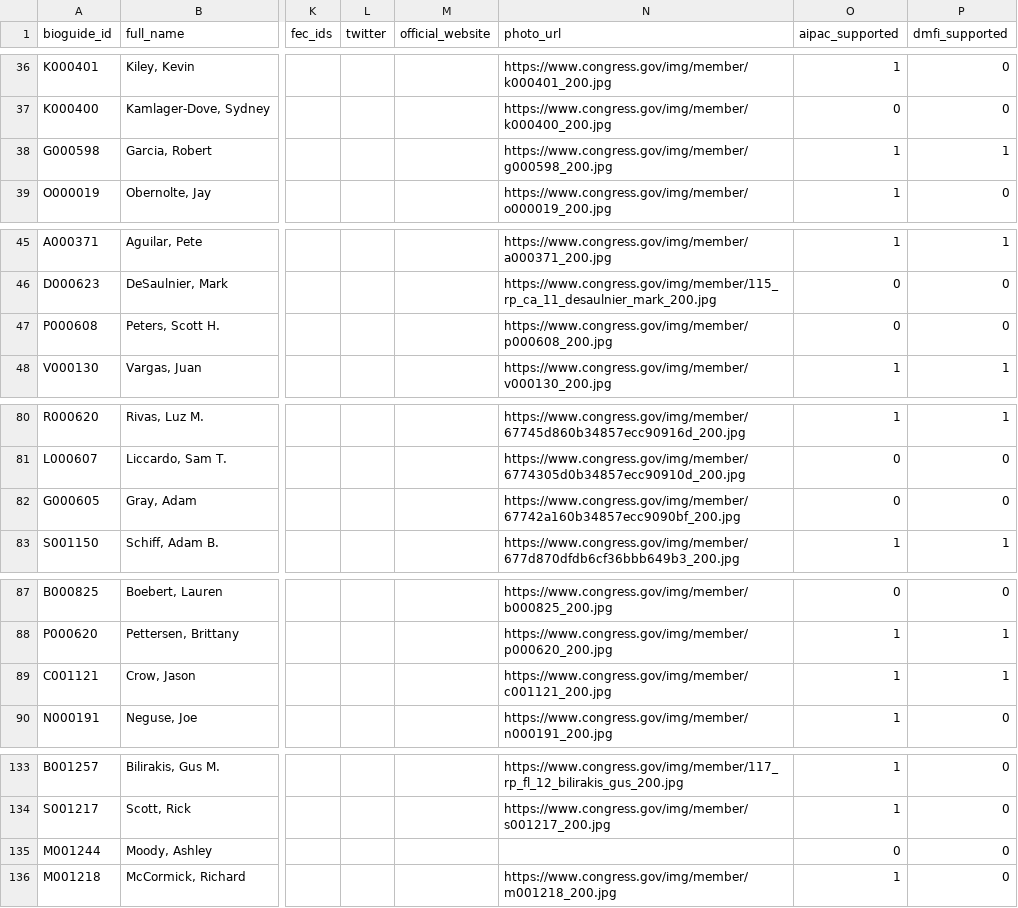
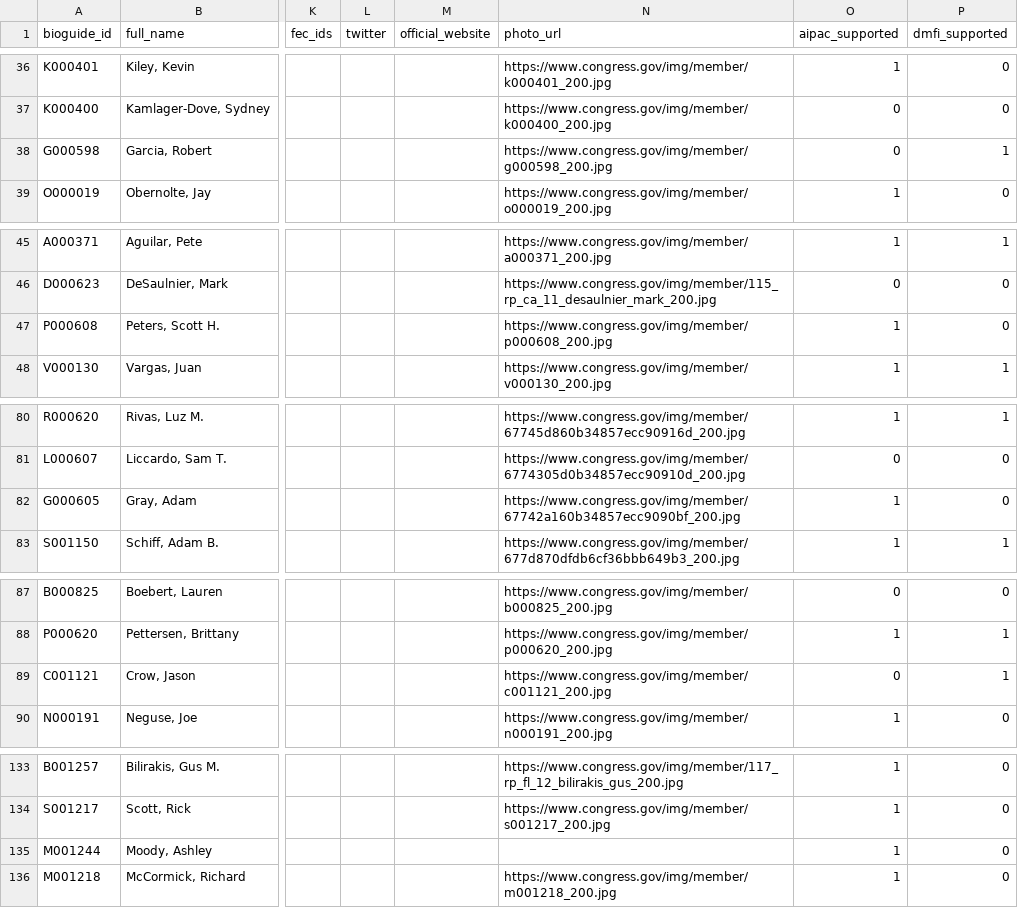
Before and after one commit to niac-dev/civic-scorecard, a CSV file: public/data/lawmakers.csv, drawn as a sheet; only a part is shown, gaps mark what is left out; the diff covers the shown part only; the diff names each change by its address in the sheet, - before the commit and + after, or states it on an @@ line.

```diff
--- a/public/data/lawmakers.csv
+++ b/public/data/lawmakers.csv
-O38 (aipac_supported): 1
+O38 (aipac_supported): 0
-O47 (aipac_supported): 0
+O47 (aipac_supported): 1
-O82 (aipac_supported): 0
+O82 (aipac_supported): 1
-O89 (aipac_supported): 1
+O89 (aipac_supported): 0
-O135 (aipac_supported): 0
+O135 (aipac_supported): 1
```
Also changed, not shown: 21 edited cells elsewhere in this file, 7 other files.
